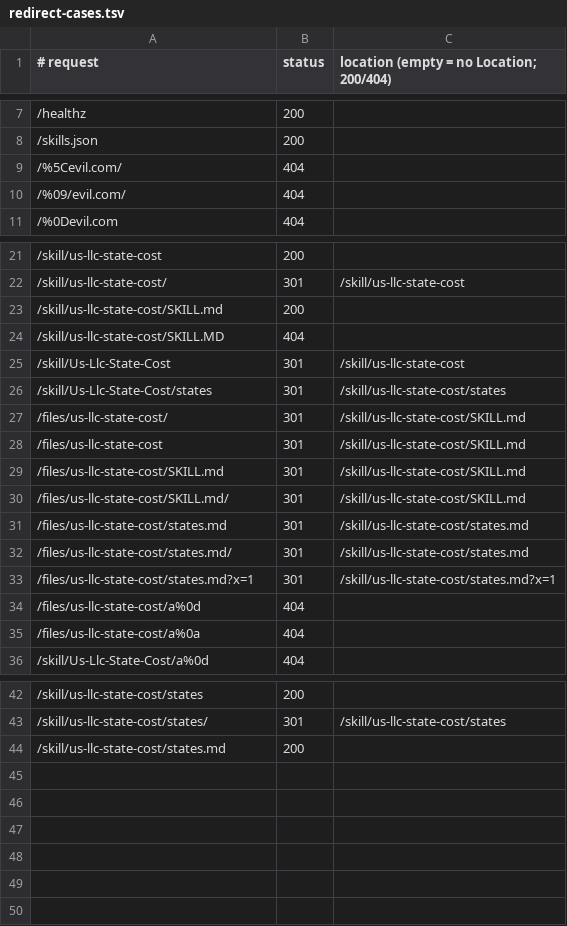
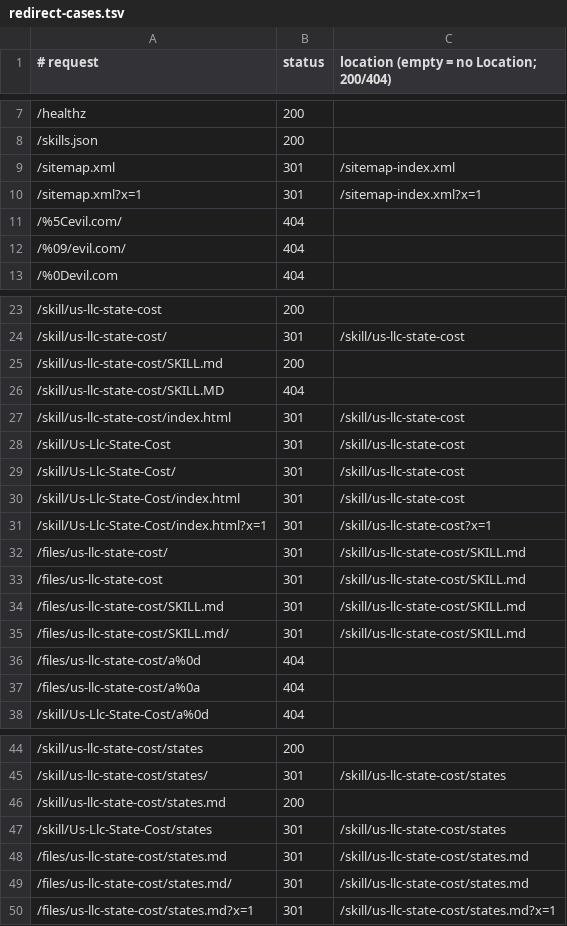
Before and after one commit to Merze-io/skills, a TSV file: site/scripts/redirect-cases.tsv, drawn as a sheet; only a part is shown, gaps mark what is left out.

Commit message:
fix(site): keep Markdown alternate on the canonical skill path
nginx rewrote $uri to /skill/<name>/index.html in try_files, so the
advertised rel=alternate link 404'd. Capture the validated, query-free
skill path in the rewrite phase and build the Link header from it.

Also add a one-hop /sitemap.xml -> /sitemap-index.xml alias, and a
bounded check-seo-http job that probes discovery URLs over real HTTP.

```diff
--- a/site/scripts/redirect-cases.tsv
+++ b/site/scripts/redirect-cases.tsv
@@ -8,2 +8,4 @@
 /skills.json	200	
+/sitemap.xml	301	/sitemap-index.xml
+/sitemap.xml?x=1	301	/sitemap-index.xml?x=1
 /%5Cevil.com/	404	
@@ -24,4 +26,7 @@
 /skill/us-llc-state-cost/SKILL.MD	404	
+/skill/us-llc-state-cost/index.html	301	/skill/us-llc-state-cost
 /skill/Us-Llc-State-Cost	301	/skill/us-llc-state-cost
-/skill/Us-Llc-State-Cost/states	301	/skill/us-llc-state-cost/states
+/skill/Us-Llc-State-Cost/	301	/skill/us-llc-state-cost
+/skill/Us-Llc-State-Cost/index.html	301	/skill/us-llc-state-cost
+/skill/Us-Llc-State-Cost/index.html?x=1	301	/skill/us-llc-state-cost?x=1
 /files/us-llc-state-cost/	301	/skill/us-llc-state-cost/SKILL.md
@@ -30,5 +35,2 @@
 /files/us-llc-state-cost/SKILL.md/	301	/skill/us-llc-state-cost/SKILL.md
-/files/us-llc-state-cost/states.md	301	/skill/us-llc-state-cost/states.md
-/files/us-llc-state-cost/states.md/	301	/skill/us-llc-state-cost/states.md
-/files/us-llc-state-cost/states.md?x=1	301	/skill/us-llc-state-cost/states.md?x=1
 /files/us-llc-state-cost/a%0d	404	
@@ -44 +46,5 @@
 /skill/us-llc-state-cost/states.md	200	
+/skill/Us-Llc-State-Cost/states	301	/skill/us-llc-state-cost/states
+/files/us-llc-state-cost/states.md	301	/skill/us-llc-state-cost/states.md
+/files/us-llc-state-cost/states.md/	301	/skill/us-llc-state-cost/states.md
+/files/us-llc-state-cost/states.md?x=1	301	/skill/us-llc-state-cost/states.md?x=1
```
Also changed, not shown: 8 other files.
